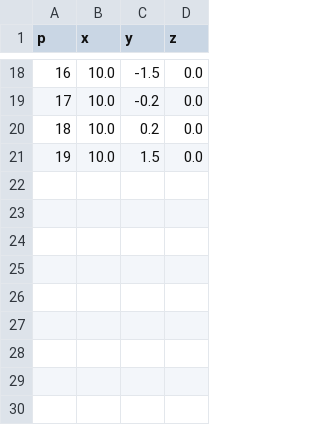
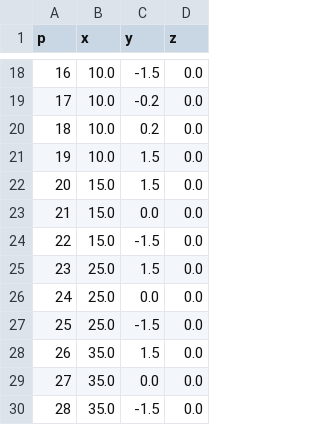
Before and after one commit to angusmillar1/FYP---EnKF-Application-to-2-Square-Cylinders-Flow-Case, a CSV file: MainImplementation/manualEnKF/inputs/measurement_coords.csv, drawn as a sheet; only a part is shown, gaps mark what is left out; the diff names each change by its address in the sheet, - before the commit and + after, or states it on an @@ line.

```diff
--- a/MainImplementation/manualEnKF/inputs/measurement_coords.csv
+++ b/MainImplementation/manualEnKF/inputs/measurement_coords.csv
+row 22: 20 | 15.0 | 1.5 | 0.0
+row 23: 21 | 15.0 | 0.0 | 0.0
+row 24: 22 | 15.0 | -1.5 | 0.0
+row 25: 23 | 25.0 | 1.5 | 0.0
+row 26: 24 | 25.0 | 0.0 | 0.0
+row 27: 25 | 25.0 | -1.5 | 0.0
+row 28: 26 | 35.0 | 1.5 | 0.0
+row 29: 27 | 35.0 | 0.0 | 0.0
+row 30: 28 | 35.0 | -1.5 | 0.0
```
Also changed, not shown: 11 other files.
